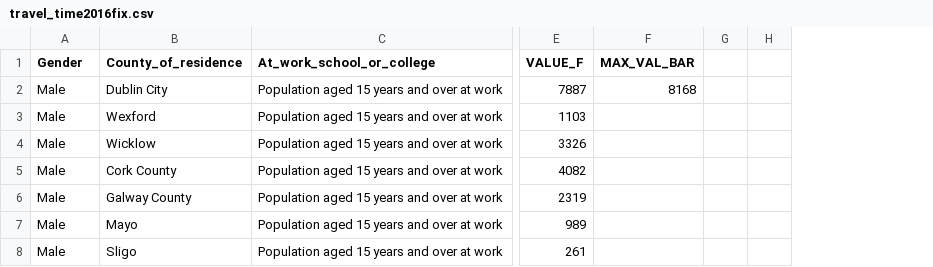
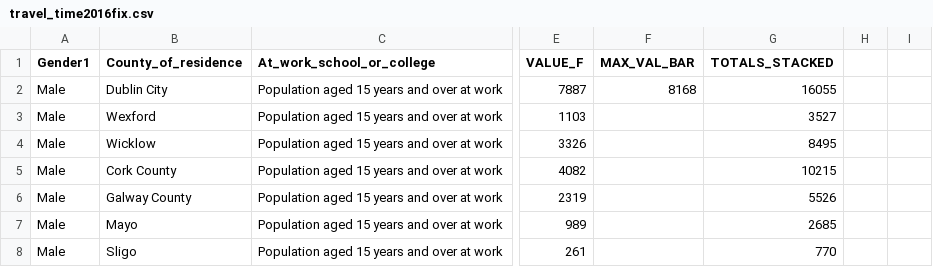
Before and after one commit to mcc03/Starter-P5-Folder, a CSV file: classes/introToClasses/stackedBar/data/travel_time2016fix.csv, drawn as a sheet; only a part is shown, gaps mark what is left out; the diff names each change by its address in the sheet, - before the commit and + after, or states it on an @@ line.

Commit message:
horizontal barchart parameter now is being passed as an object and now have a stacked horizontal bar chart.

```diff
--- a/classes/introToClasses/stackedBar/data/travel_time2016fix.csv
+++ b/classes/introToClasses/stackedBar/data/travel_time2016fix.csv
+column G (TOTALS_STACKED), rows 2-8: 16055 | 3527 | 8495 | 10215 | 5526 | 2685 | 770
-A1: Gender
+A1: Gender1
```
Also changed, not shown: 4 other files.
